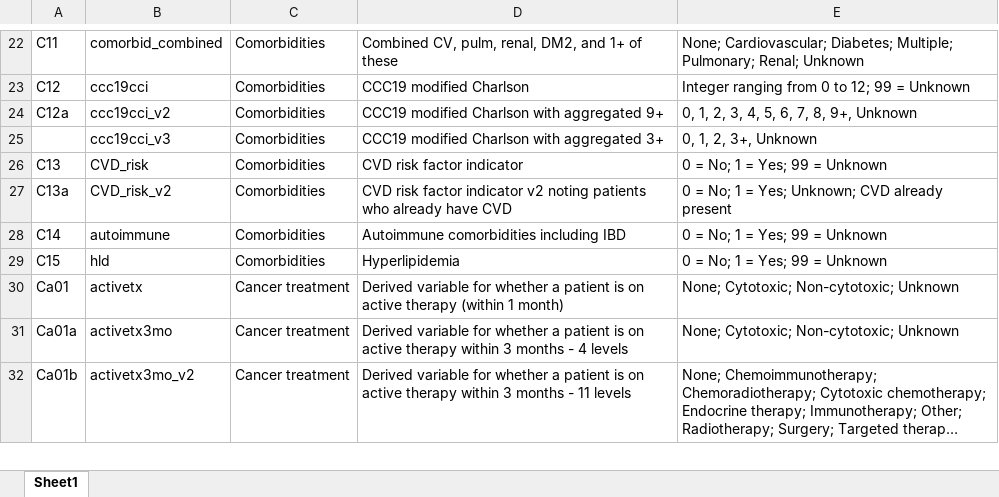
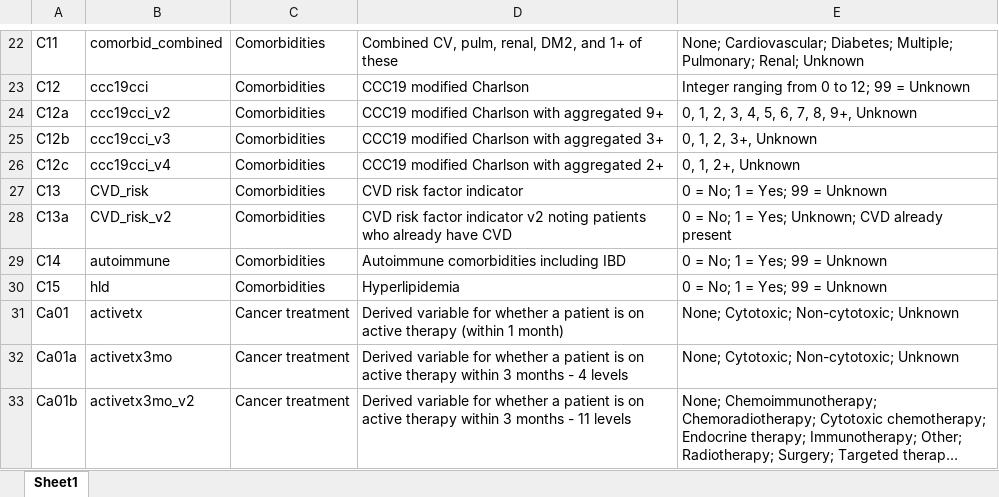
Before and after one commit to covidncancer/CCC19_dictionary, an Excel workbook: CCC19_Derived_Variables_Spreadsheet.xlsx, sheet Sheet1, drawn as a sheet; only a part is shown, gaps mark what is left out; long unchanged cells end in …; values as stored, in another font and other column widths than the file's, no borders; table styles not drawn; the diff names each change by its address in the sheet, - before the commit and + after, or states it on an @@ line.

Commit message:
Another aggregated CCI

```diff
--- a/CCC19_Derived_Variables_Spreadsheet.xlsx (sheet Sheet1)
+++ b/CCC19_Derived_Variables_Spreadsheet.xlsx (sheet Sheet1)
-A25: (empty)
+A25: C12b
+row 26: C12c | ccc19cci_v4 | Comorbidities | CCC19 modified Charlson with aggregated 2+ | 0, 1, 2+, Unknown
```
Also changed, not shown: 1 other file.
